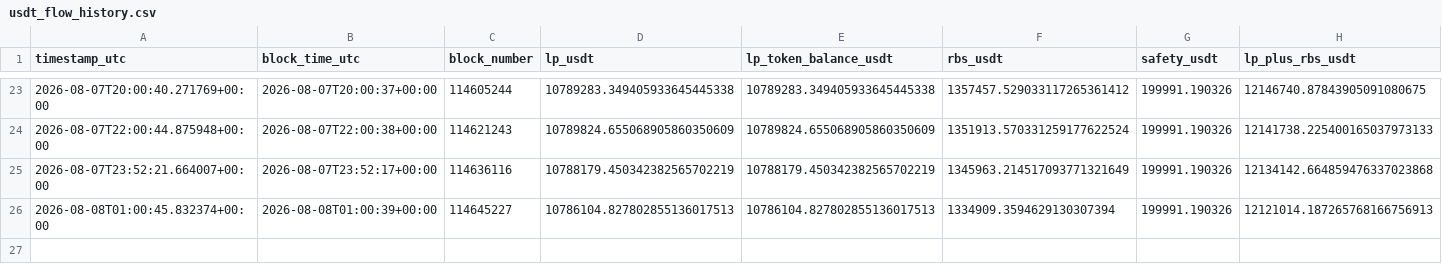
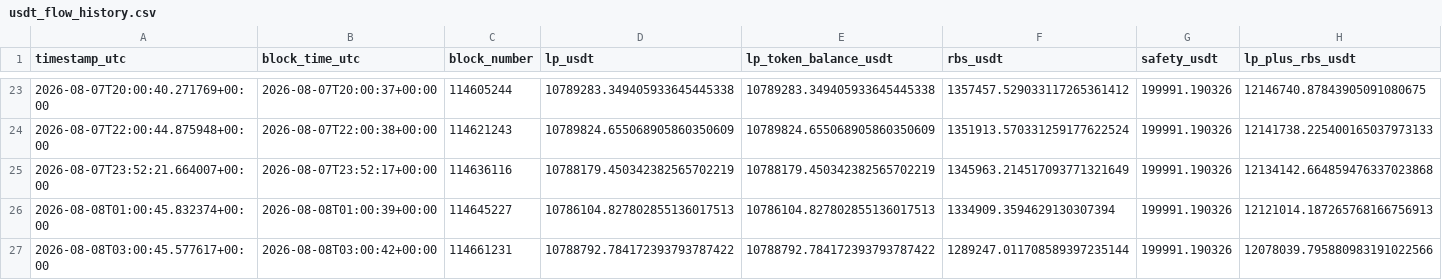
Before and after one commit to yaoyederener/monita, a CSV file: data/usdt_flow_history.csv, drawn as a sheet; only a part is shown, gaps mark what is left out; rows hold the shown columns only; the diff names each change by its address in the sheet, - before the commit and + after, or states it on an @@ line.

```diff
--- a/data/usdt_flow_history.csv
+++ b/data/usdt_flow_history.csv
+row 27: 2026-08-08T03:00:45.577617+00:00 | 2026-08-08T03:00:42+00:00 | 114661231 | 10788792.784172393793787422 | 10788792.784172393793787422 | 1289247.011708589397235144 | 199991.190326 | 12078039.795880983191022566
```
Also changed, not shown: 1 other file.
